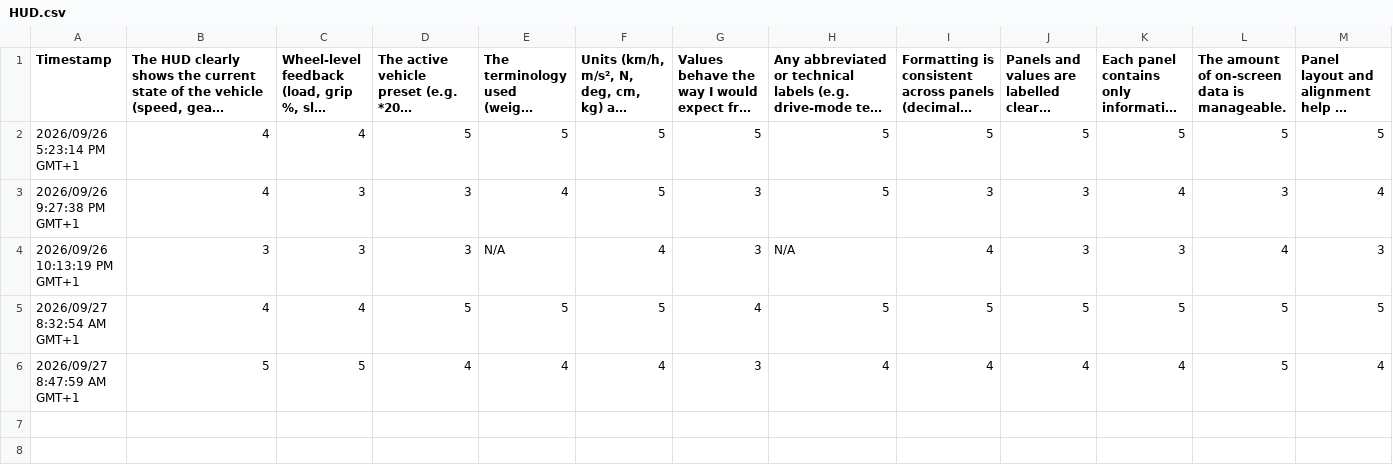
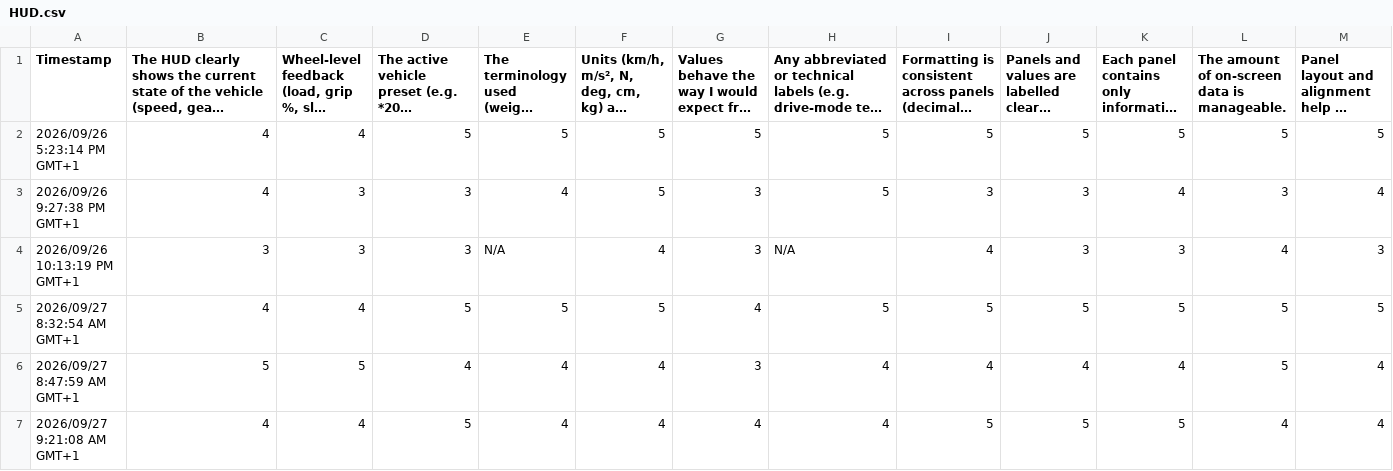
Before and after one commit to OverHive/VehicleSimulation, a CSV file: Evaluation datasets/HUD.csv, drawn as a sheet; only a part is shown; long unchanged cells end in …; rows hold the shown columns only; the diff names each change by its address in the sheet, - before the commit and + after, or states it on an @@ line.

Commit message:
Updated incorrect HUD dataset and add game controls to read me.

```diff
--- a/Evaluation datasets/HUD.csv
+++ b/Evaluation datasets/HUD.csv
+row 7: 2026/09/27 9:21:08 AM GMT+1 | 4 | 4 | 5 | 4 | 4 | 4 | 4 | 5 | 5 | 5 | 4 | 4
```
Also changed, not shown: 2 other files.
